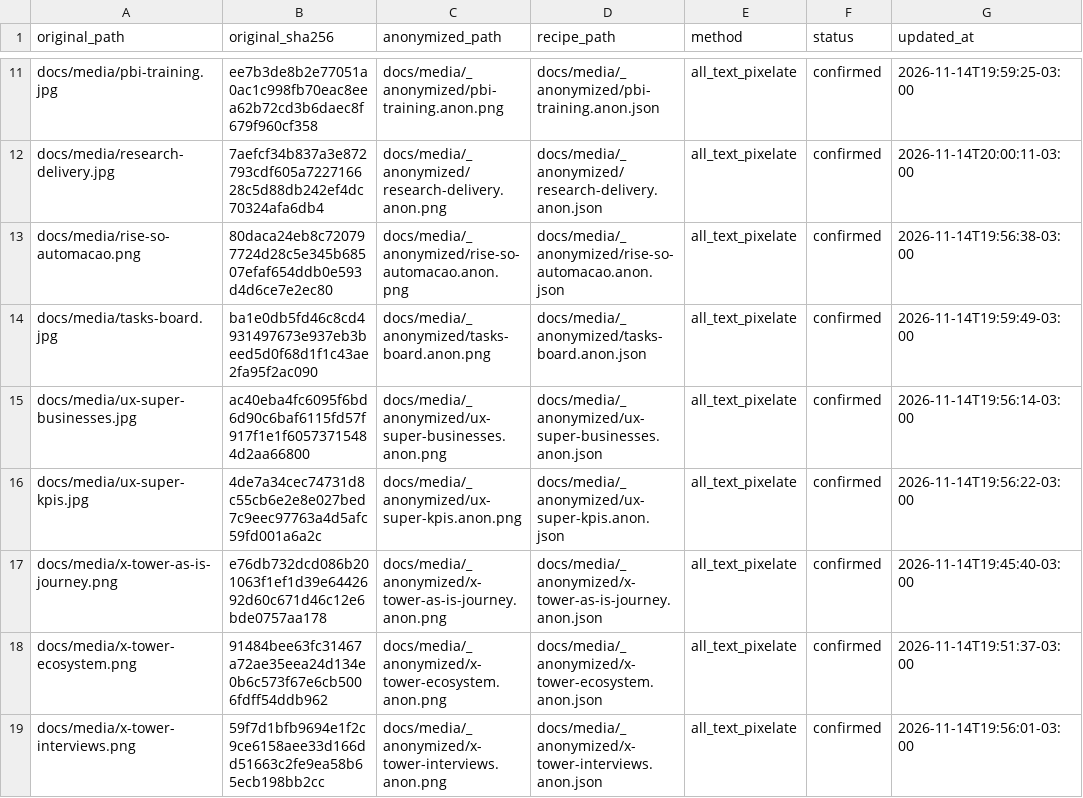
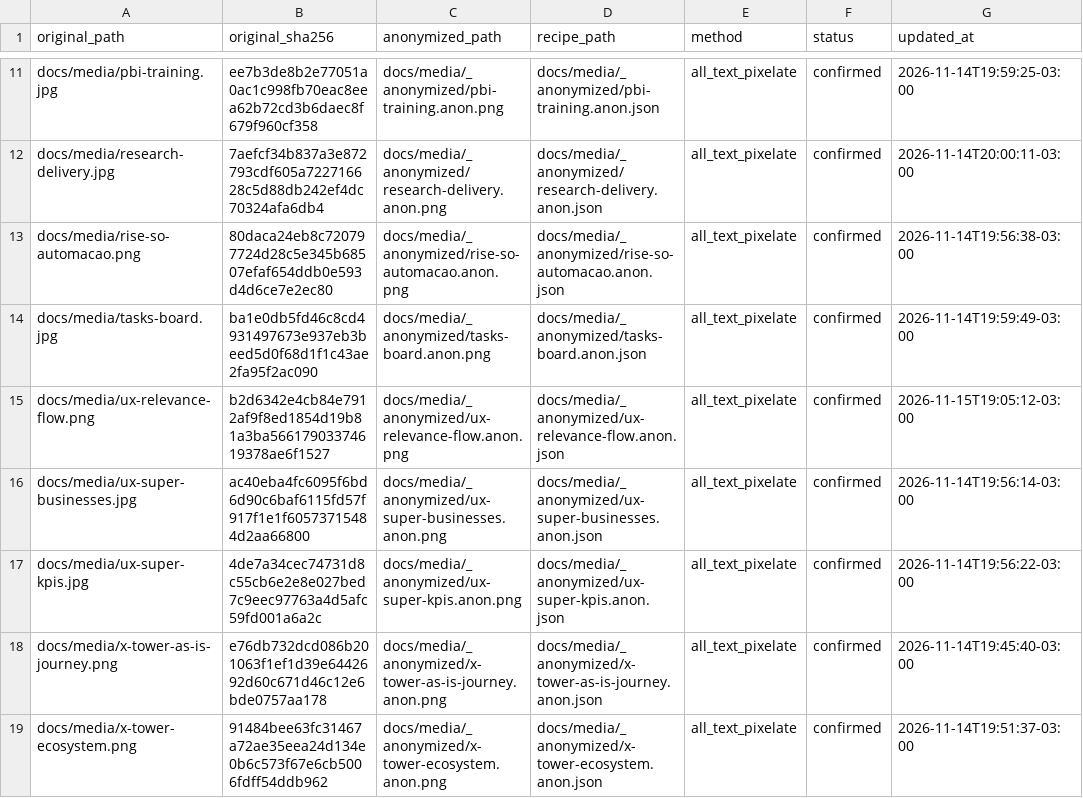
Before and after one commit to duducm2/my-personal-repo, a CSV file: my-data/canonical/image_anonymizations.csv, drawn as a sheet; only a part is shown, gaps mark what is left out; the shorter side is filled out with more unchanged rows.

```diff
--- a/my-data/canonical/image_anonymizations.csv
+++ b/my-data/canonical/image_anonymizations.csv
@@ -14,2 +14,3 @@ docs/media/rise-so-automacao.png,80daca24eb8c720797724d28c5e345b68507efaf654ddb0
 docs/media/tasks-board.jpg,ba1e0db5fd46c8cd4931497673e937eb3beed5d0f68d1f1c43ae2fa95f2ac090,docs/media/_anonymized/tasks-board.anon.png,docs/media/_anonymized/tasks-board.anon.json,all_text_pixelate,confirmed,2026-11-14T19:59:49-03:00
+docs/media/ux-relevance-flow.png,b2d6342e4cb84e7912af9f8ed1854d19b81a3ba56617903374619378ae6f1527,docs/media/_anonymized/ux-relevance-flow.anon.png,docs/media/_anonymized/ux-relevance-flow.anon.json,all_text_pixelate,confirmed,2026-11-15T19:05:12-03:00
 docs/media/ux-super-businesses.jpg,ac40eba4fc6095f6bd6d90c6baf6115fd57f917f1e1f60573715484d2aa66800,docs/media/_anonymized/ux-super-businesses.anon.png,docs/media/_anonymized/ux-super-businesses.anon.json,all_text_pixelate,confirmed,2026-11-14T19:56:14-03:00
```
Also changed, not shown: 6 other files.
